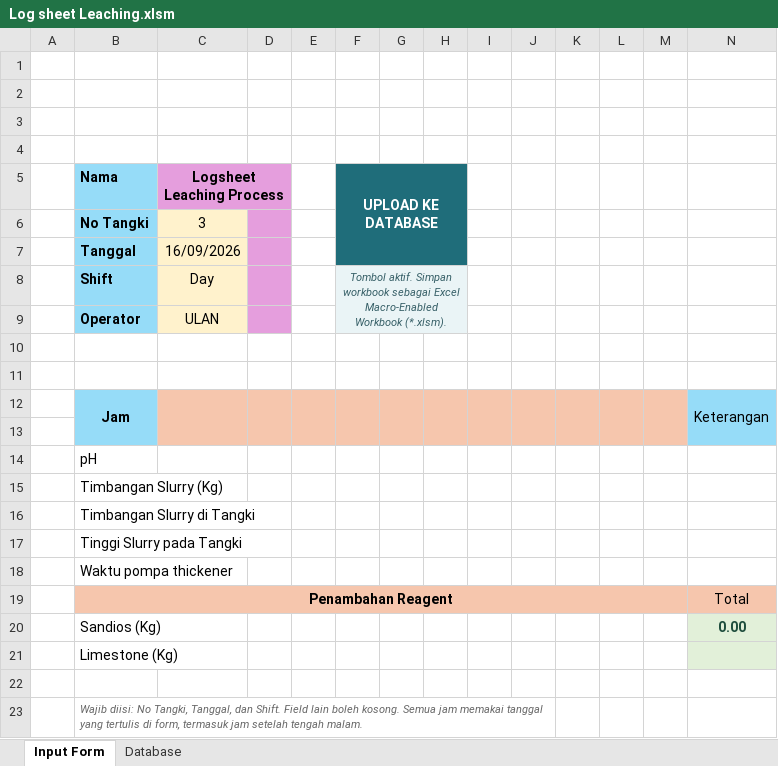
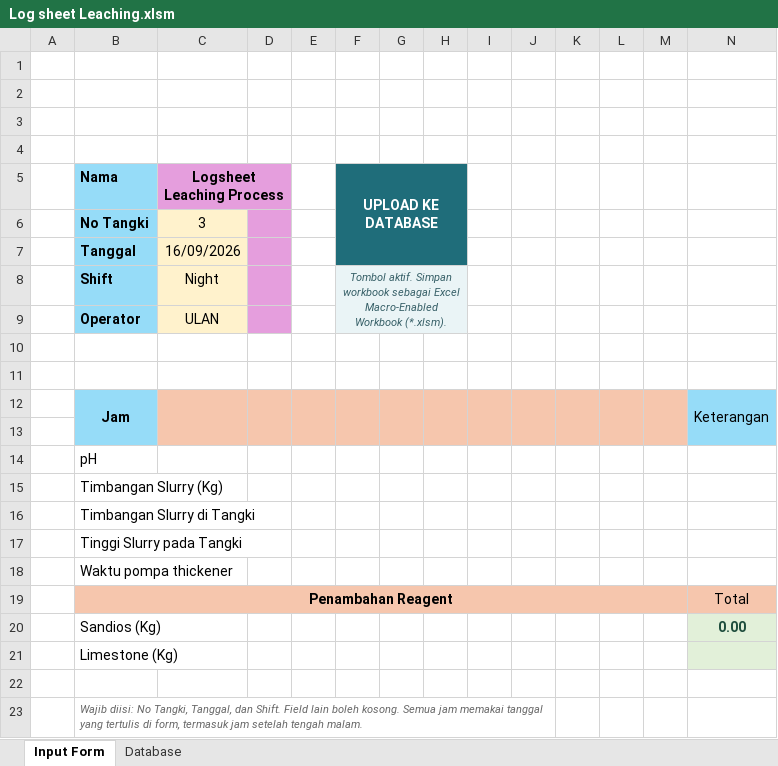
Before and after one commit to zekkelar/metal, an Excel workbook: PRODUKSI/LOGSHEET_RESULT_PRODUCTION/Log sheet Leaching.xlsm, sheet Input Form, drawn as a sheet; values as stored, in another font and other column widths than the file's, no borders; charts and pictures not drawn; the diff names each change by its address in the sheet, - before the commit and + after, or states it on an @@ line.

Commit message:
Upload Log sheet Leaching.xlsm via Zeta Client · 165 sel berubah · Database, Input Form

```diff
--- a/PRODUKSI/LOGSHEET_RESULT_PRODUCTION/Log sheet Leaching.xlsm (sheet Input Form)
+++ b/PRODUKSI/LOGSHEET_RESULT_PRODUCTION/Log sheet Leaching.xlsm (sheet Input Form)
-C8 (Logsheet Leaching Process): Day
+C8 (Logsheet Leaching Process): Night
```
Also changed, not shown: sheet Database, charts or pictures.
